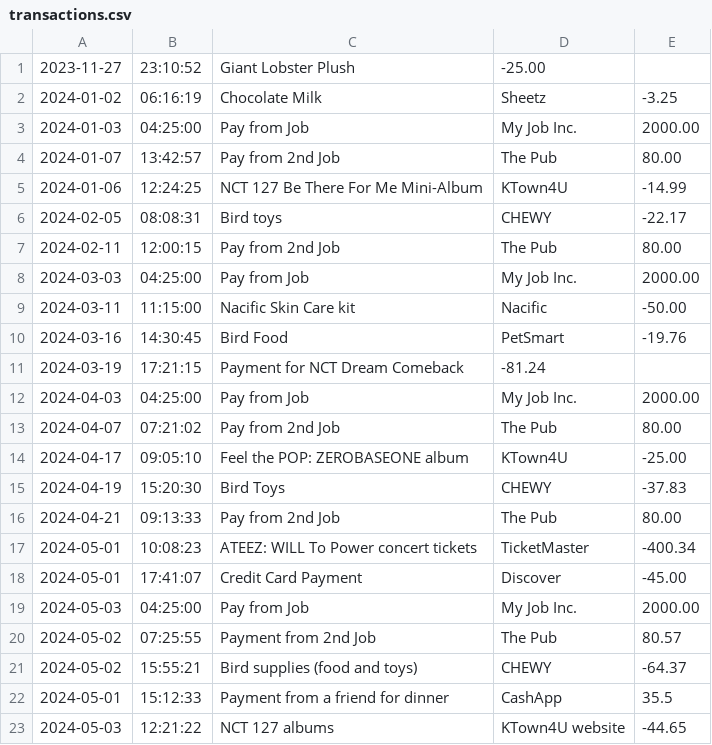
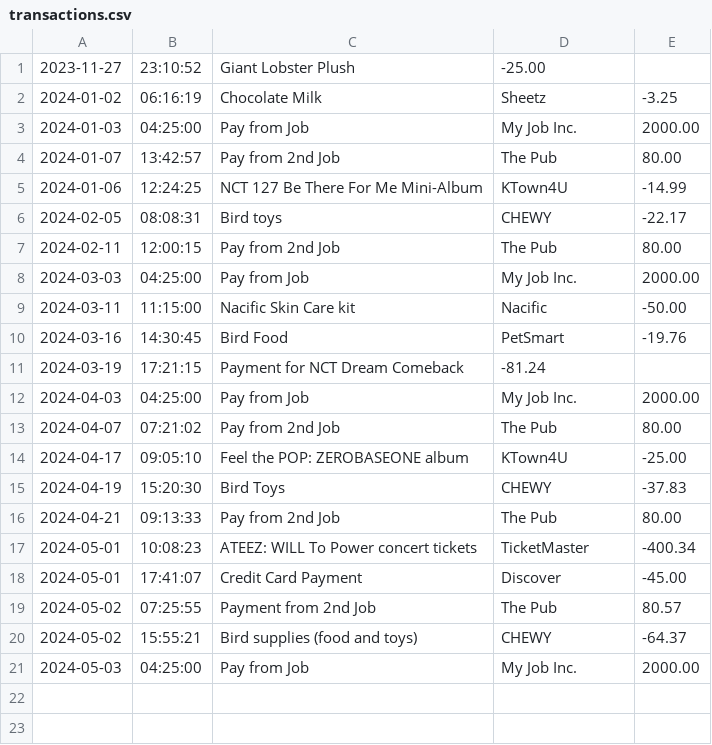
Before and after one commit to samatisz/FinancialTracker, a CSV file: transactions.csv, drawn as a sheet.

Commit message:
Finished fix in .csv file

```diff
--- a/transactions.csv
+++ b/transactions.csv
@@ -18,6 +18,4 @@
 2024-05-01|17:41:07|Credit Card Payment|Discover|-45.00
-2024-05-03|04:25:00|Pay from Job|My Job Inc.|2000.00
 2024-05-02|07:25:55|Payment from 2nd Job|The Pub|80.57
 2024-05-02|15:55:21|Bird supplies (food and toys)|CHEWY|-64.37
-2024-05-01|15:12:33|Payment from a friend for dinner|CashApp|35.5
-2024-05-03|12:21:22|NCT 127 albums|KTown4U website|-44.65
+2024-05-03|04:25:00|Pay from Job|My Job Inc.|2000.00
```
